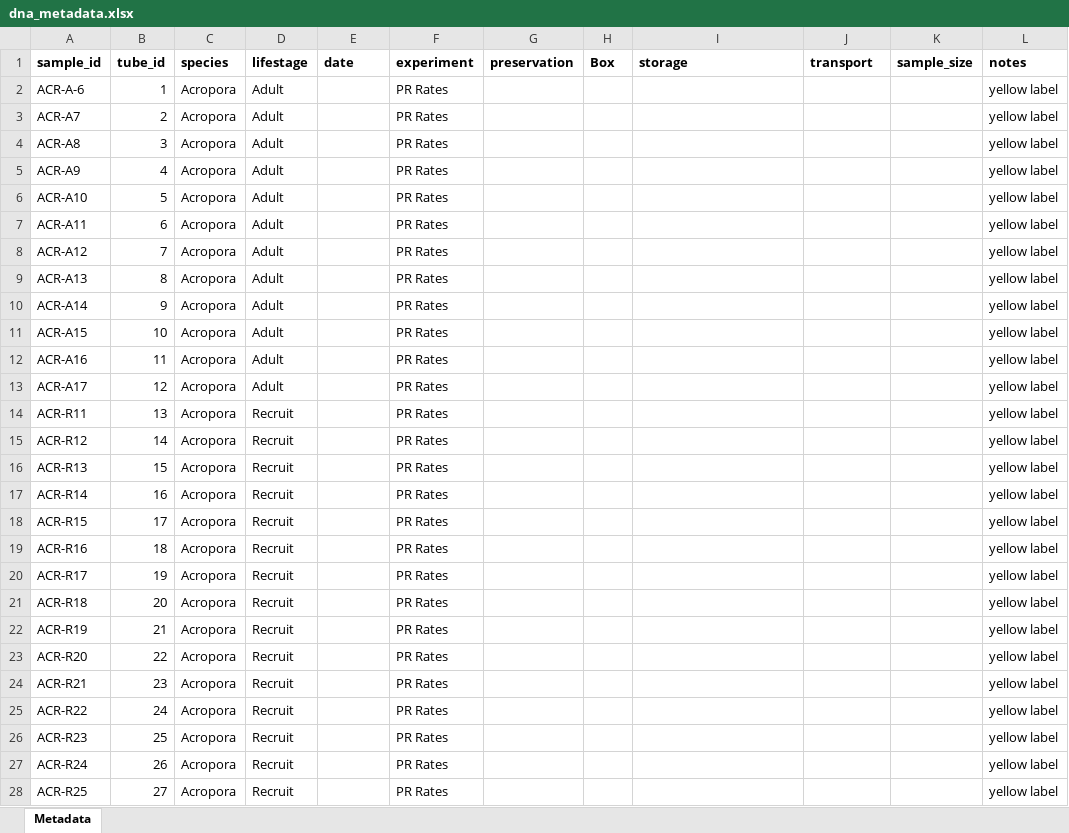
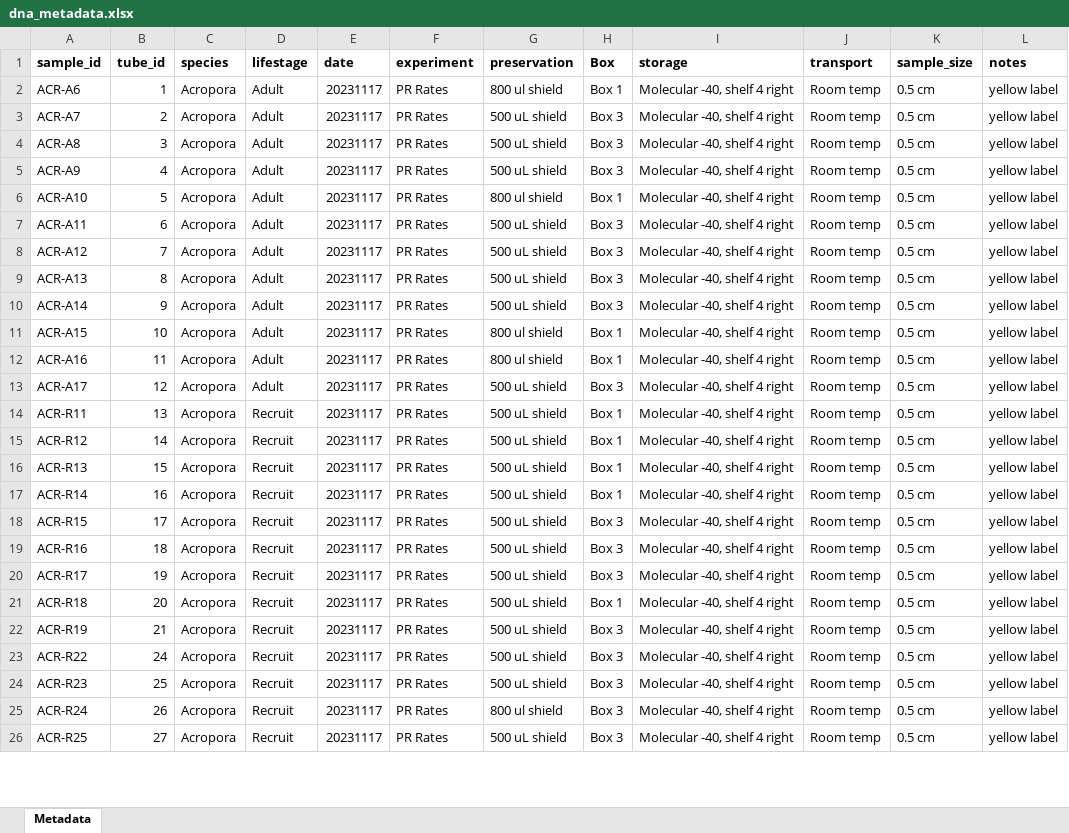
Before and after one commit to AHuffmyer/moorea_symbiotic_exchange_2023, an Excel workbook: data/dna/dna_metadata.xlsx, sheet Metadata, drawn as a sheet; only a part is shown; values as stored, in another font and other column widths than the file's, no borders; removed rows and columns are numbered as before the commit, all else as after; the diff covers the shown part only; the diff names each change by its address in the sheet, - before the commit and + after, or states it on an @@ line.

Commit message:
added metadata, added airbrushing and phys data

```diff
--- a/data/dna/dna_metadata.xlsx (sheet Metadata)
+++ b/data/dna/dna_metadata.xlsx (sheet Metadata)
-row 2: ACR-A-6 | 1 | Acropora | Adult |  | PR Rates |  |  |  |  |  | yellow label
+row 2: ACR-A6 | 1 | Acropora | Adult | 20231117 | PR Rates | 800 ul shield | Box 1 | Molecular -40, shelf 4 right | Room temp | 0.5 cm | yellow label
-E3:E22 (date): (empty)
+E3:E22 (date): 20231117
-G3:G5 (preservation): (empty)
+G3:G5 (preservation): 500 uL shield
-H3:H5 (Box): (empty)
+H3:H5 (Box): Box 3
-I3:I22 (storage): (empty)
+I3:I22 (storage): Molecular -40, shelf 4 right
-J3:J22 (transport): (empty)
+J3:J22 (transport): Room temp
-K3:K22 (sample_size): (empty)
+K3:K22 (sample_size): 0.5 cm
-G6 (preservation): (empty)
+G6 (preservation): 800 ul shield
-H6 (Box): (empty)
+H6 (Box): Box 1
-G7:G10 (preservation): (empty)
+G7:G10 (preservation): 500 uL shield
-H7:H10 (Box): (empty)
+H7:H10 (Box): Box 3
-G11:G12 (preservation): (empty)
+G11:G12 (preservation): 800 ul shield
-H11:H12 (Box): (empty)
+H11:H12 (Box): Box 1
-G13:G22 (preservation): (empty)
+G13:G22 (preservation): 500 uL shield
-H13 (Box): (empty)
+H13 (Box): Box 3
-H14:H17 (Box): (empty)
+H14:H17 (Box): Box 1
-H18:H20 (Box): (empty)
+H18:H20 (Box): Box 3
-H21 (Box): (empty)
+H21 (Box): Box 1
-H22 (Box): (empty)
+H22 (Box): Box 3
-row 23: ACR-R20 | 22 | Acropora | Recruit |  | PR Rates |  |  |  |  |  | yellow label
-row 24: ACR-R21 | 23 | Acropora | Recruit |  | PR Rates |  |  |  |  |  | yellow label
-E23:E26 (date): (empty)
+E23:E26 (date): 20231117
-G23:G24 (preservation): (empty)
+G23:G24 (preservation): 500 uL shield
-H23:H26 (Box): (empty)
+H23:H26 (Box): Box 3
-I23:I26 (storage): (empty)
+I23:I26 (storage): Molecular -40, shelf 4 right
-J23:J26 (transport): (empty)
+J23:J26 (transport): Room temp
-K23:K26 (sample_size): (empty)
+K23:K26 (sample_size): 0.5 cm
-G25 (preservation): (empty)
+G25 (preservation): 800 ul shield
-G26 (preservation): (empty)
+G26 (preservation): 500 uL shield
```
Also changed, not shown: 4 removed rows, 652 edited cells and cell formats elsewhere in this sheet, data/isotopes/sample_metadata_isotopes.xlsx, 9 other files.
